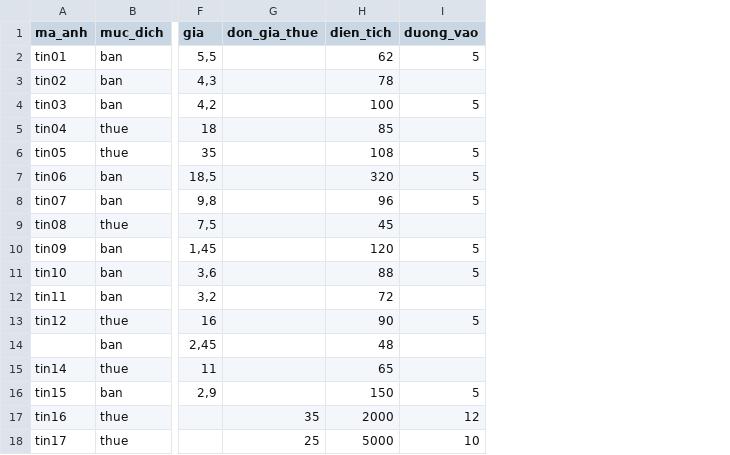
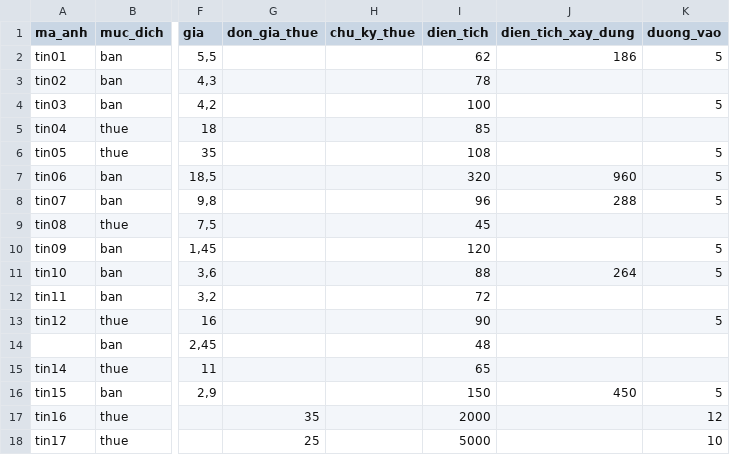
Before and after one commit to truongthanhtung08-stack/cvr-website-, a CSV file: public/mau-nhap-tin-hang-loat.csv, drawn as a sheet; only a part is shown, gaps mark what is left out; the diff names each change by its address in the sheet, - before the commit and + after, or states it on an @@ line.

```diff
--- a/public/mau-nhap-tin-hang-loat.csv
+++ b/public/mau-nhap-tin-hang-loat.csv
+column H (chu_ky_thue), empty
+column J (dien_tich_xay_dung), rows 2-16: 186 |  |  |  |  | 960 | 288 |  |  | 264 |  |  |  |  | 450
```
Also changed, not shown: 23 other files.
